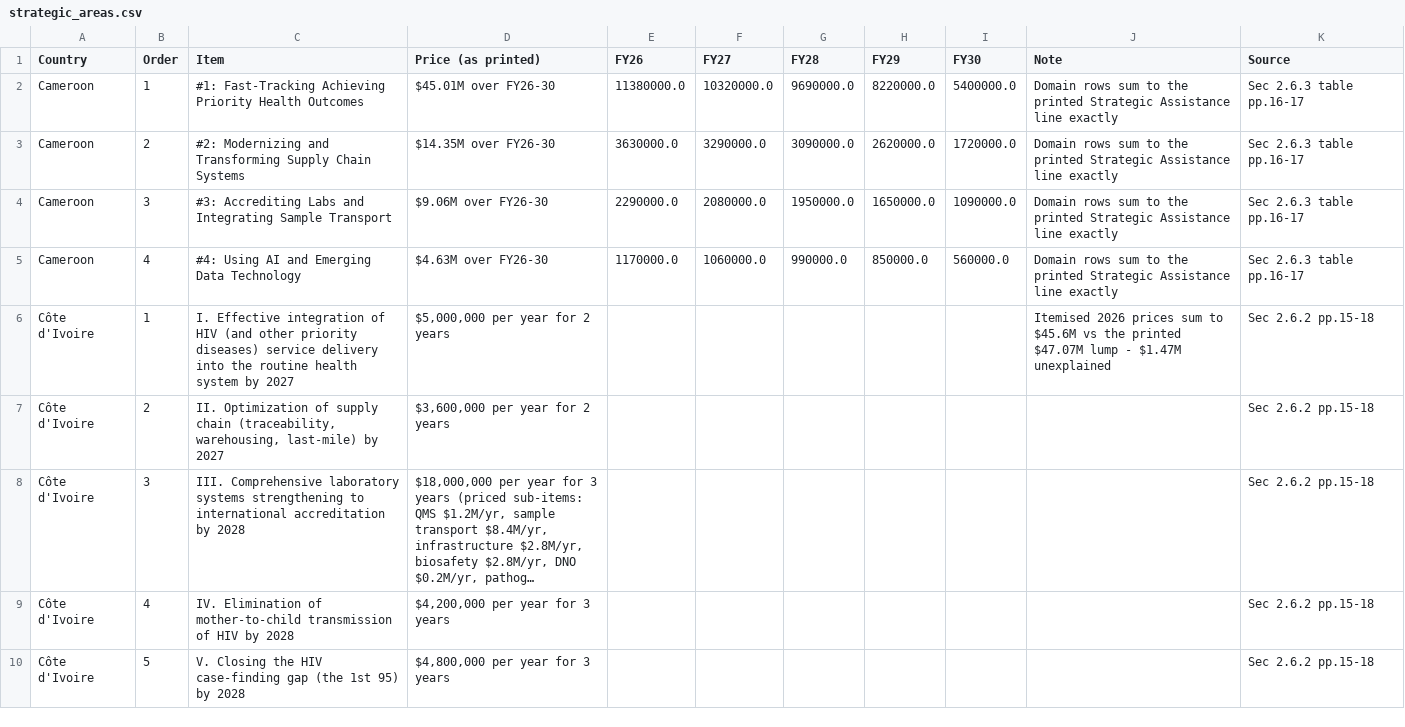
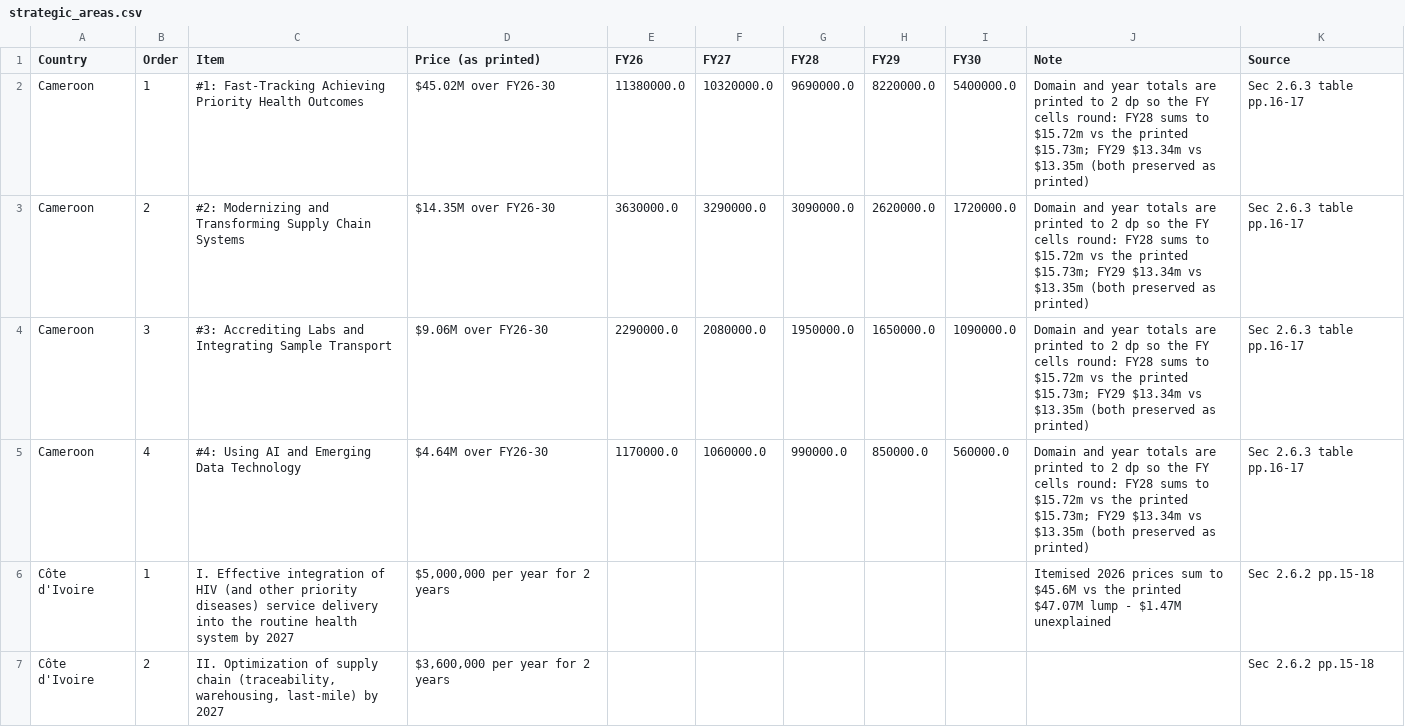
Before and after one commit to TAFMeijer/USG_MOU, a CSV file: data/strategic_areas.csv, drawn as a sheet; only a part is shown; the shorter side is filled out with more unchanged rows; long unchanged cells end in ….

```diff
--- a/data/strategic_areas.csv
+++ b/data/strategic_areas.csv
@@ -1,6 +1,6 @@
 Country,Order,Item,Price (as printed),FY26,FY27,FY28,FY29,FY30,Note,Source
-Cameroon,1,#1: Fast-Tracking Achieving Priority Health Outcomes,$45.01M over FY26-30,11380000.0,10320000.0,9690000.0,8220000.0,5400000.0,Domain rows sum to the printed Strategic Assistance line exactly,Sec 2.6.3 table pp.16-17
-Cameroon,2,#2: Modernizing and Transforming Supply Chain Systems,$14.35M over FY26-30,3630000.0,3290000.0,3090000.0,2620000.0,1720000.0,Domain rows sum to the printed Strategic Assistance line exactly,Sec 2.6.3 table pp.16-17
-Cameroon,3,#3: Accrediting Labs and Integrating Sample Transport,$9.06M over FY26-30,2290000.0,2080000.0,1950000.0,1650000.0,1090000.0,Domain rows sum to the printed Strategic Assistance line exactly,Sec 2.6.3 table pp.16-17
-Cameroon,4,#4: Using AI and Emerging Data Technology,$4.63M over FY26-30,1170000.0,1060000.0,990000.0,850000.0,560000.0,Domain rows sum to the printed Strategic Assistance line exactly,Sec 2.6.3 table pp.16-17
+Cameroon,1,#1: Fast-Tracking Achieving Priority Health Outcomes,$45.02M over FY26-30,11380000.0,10320000.0,9690000.0,8220000.0,5400000.0,Domain and year totals are printed to 2 dp so the FY cells round: FY28 sums to $15.72m vs the printed $15.73m; FY29 $13.34m vs $13.35m (both preserved as printed),Sec 2.6.3 table pp.16-17
+Cameroon,2,#2: Modernizing and Transforming Supply Chain Systems,$14.35M over FY26-30,3630000.0,3290000.0,3090000.0,2620000.0,1720000.0,Domain and year totals are printed to 2 dp so the FY cells round: FY28 sums to $15.72m vs the printed $15.73m; FY29 $13.34m vs $13.35m (both preserved as printed),Sec 2.6.3 table pp.16-17
+Cameroon,3,#3: Accrediting Labs and Integrating Sample Transport,$9.06M over FY26-30,2290000.0,2080000.0,1950000.0,1650000.0,1090000.0,Domain and year totals are printed to 2 dp so the FY cells round: FY28 sums to $15.72m vs the printed $15.73m; FY29 $13.34m vs $13.35m (both preserved as printed),Sec 2.6.3 table pp.16-17
+Cameroon,4,#4: Using AI and Emerging Data Technology,$4.64M over FY26-30,1170000.0,1060000.0,990000.0,850000.0,560000.0,Domain and year totals are printed to 2 dp so the FY cells round: FY28 sums to $15.72m vs the printed $15.73m; FY29 $13.34m vs $13.35m (both preserved as printed),Sec 2.6.3 table pp.16-17
 Côte d'Ivoire,1,I. Effective integration of HIV (and other priority diseases) service delivery into the routine health system by 2027,"$5,000,000 per year for 2 years",,,,,,Itemised 2026 prices sum to $45.6M vs the printed $47.07M lump - $1.47M unexplained,Sec 2.6.2 pp.15-18
```
Also changed, not shown: analysis/uganda_cadre_fte.csv, data/budget_series.csv, 9 other files.
